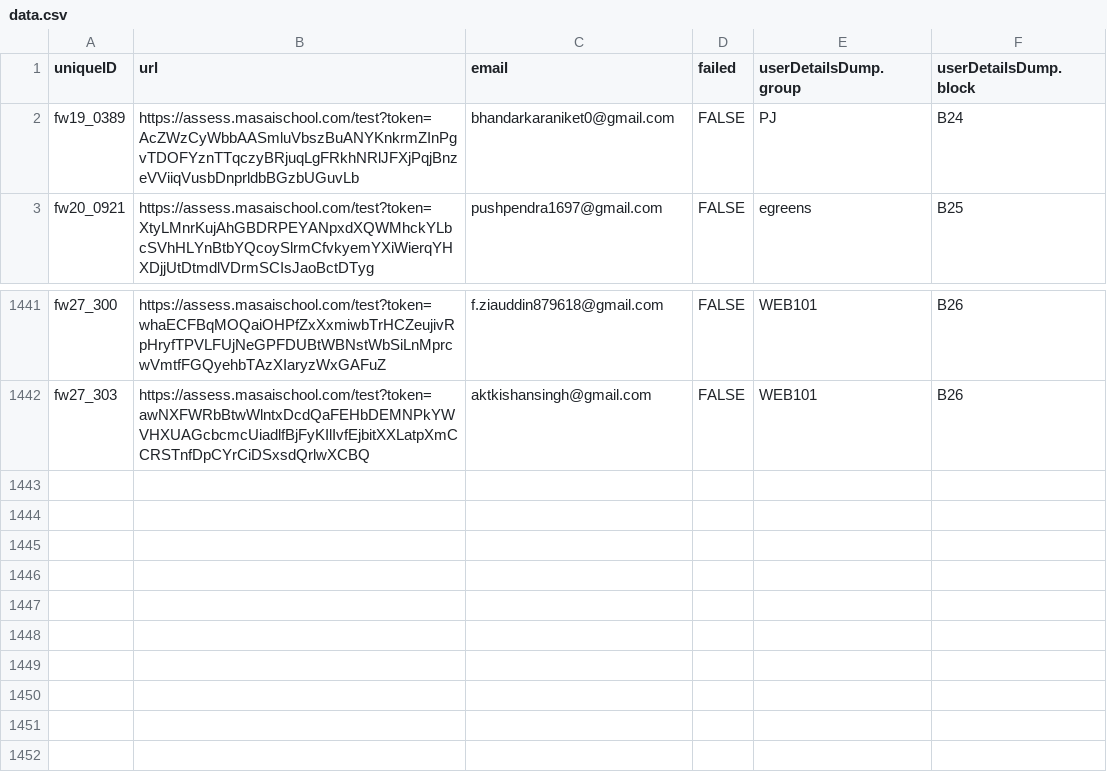
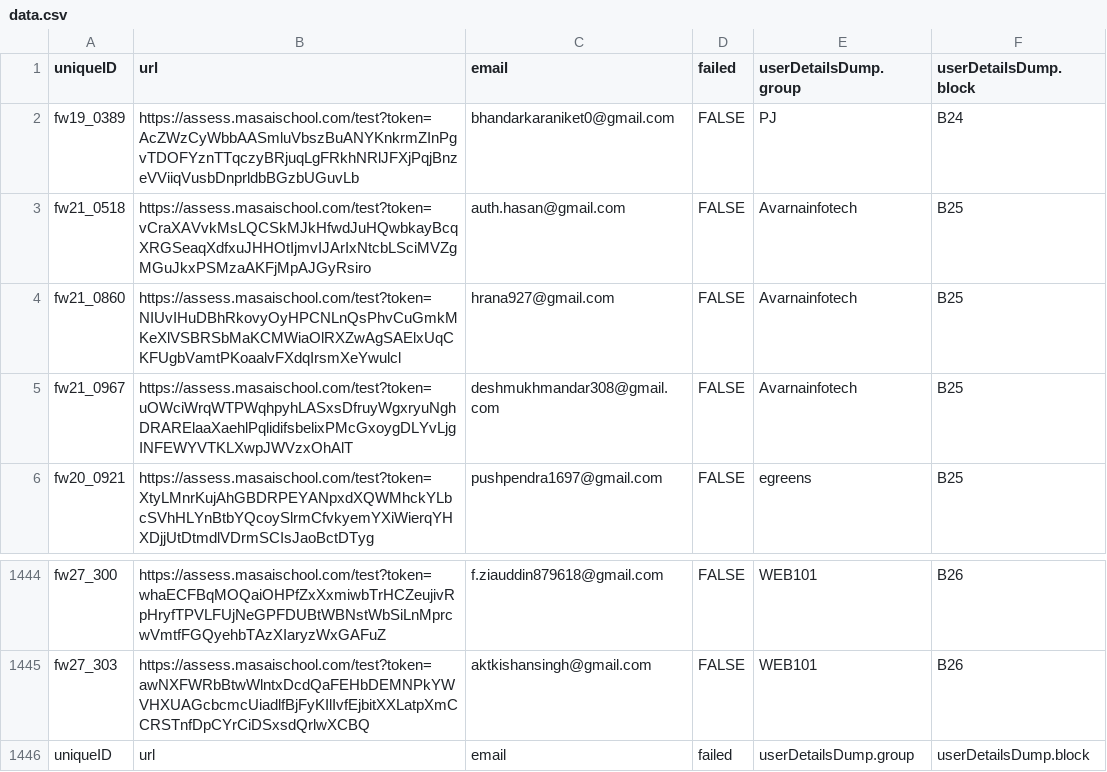
Before and after one commit to vchandu111/access-platform-app, a CSV file: data.csv, drawn as a sheet; only a part is shown, gaps mark what is left out; the diff names each change by its address in the sheet, - before the commit and + after, or states it on an @@ line.

Commit message:
updated csv

```diff
--- a/data.csv
+++ b/data.csv
+row 3: fw21_0518 | https://assess.masaischool.com/test?token=vCraXAVvkMsLQCSkMJkHfwdJuHQwbkayBcqXRGSeaqXdfxuJHHOtIjmvIJArIxNtcbLSciMVZgMGuJkxPSMzaAKFjMpAJGyRsiro | auth.hasan@gmail.com | FALSE | Avarnainfotech | B25
+row 4: fw21_0860 | https://assess.masaischool.com/test?token=NIUvIHuDBhRkovyOyHPCNLnQsPhvCuGmkMKeXlVSBRSbMaKCMWiaOlRXZwAgSAElxUqCKFUgbVamtPKoaalvFXdqIrsmXeYwulcl | hrana927@gmail.com | FALSE | Avarnainfotech | B25
+row 5: fw21_0967 | https://assess.masaischool.com/test?token=uOWciWrqWTPWqhpyhLASxsDfruyWgxryuNghDRARElaaXaehlPqlidifsbelixPMcGxoygDLYvLjgINFEWYVTKLXwpJWVzxOhAlT | deshmukhmandar308@gmail.com | FALSE | Avarnainfotech | B25
+row 1446: uniqueID | url | email | failed | userDetailsDump.group | userDetailsDump.block
```
